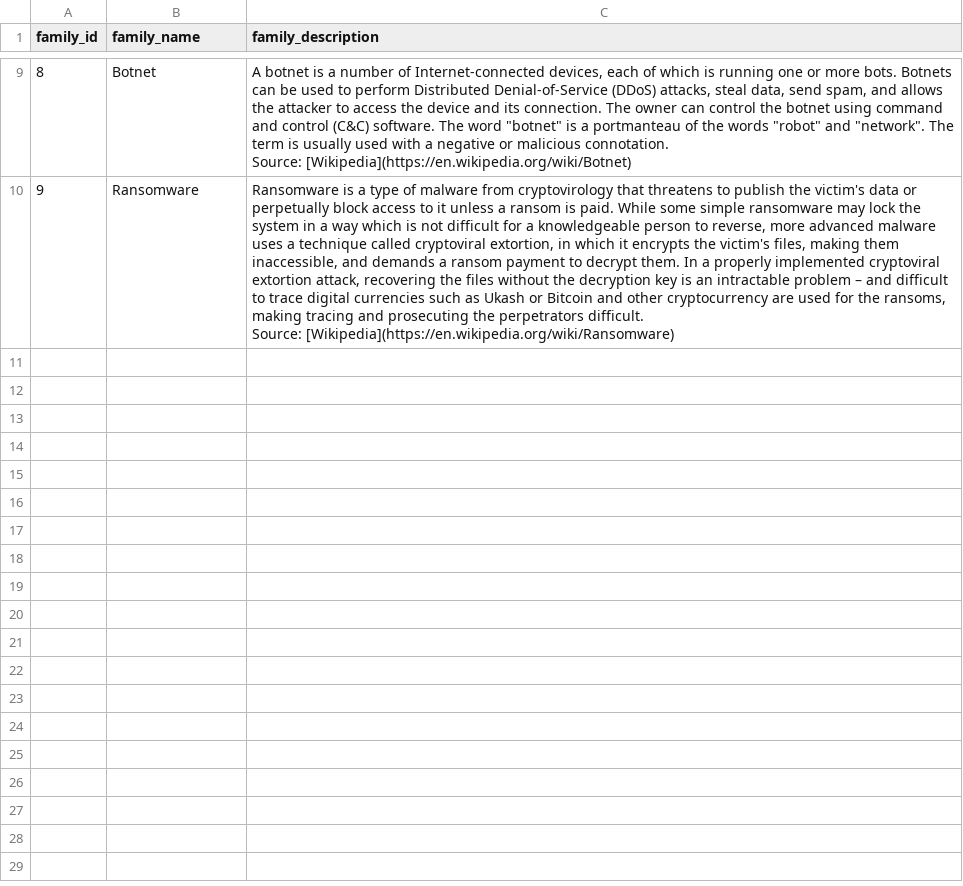
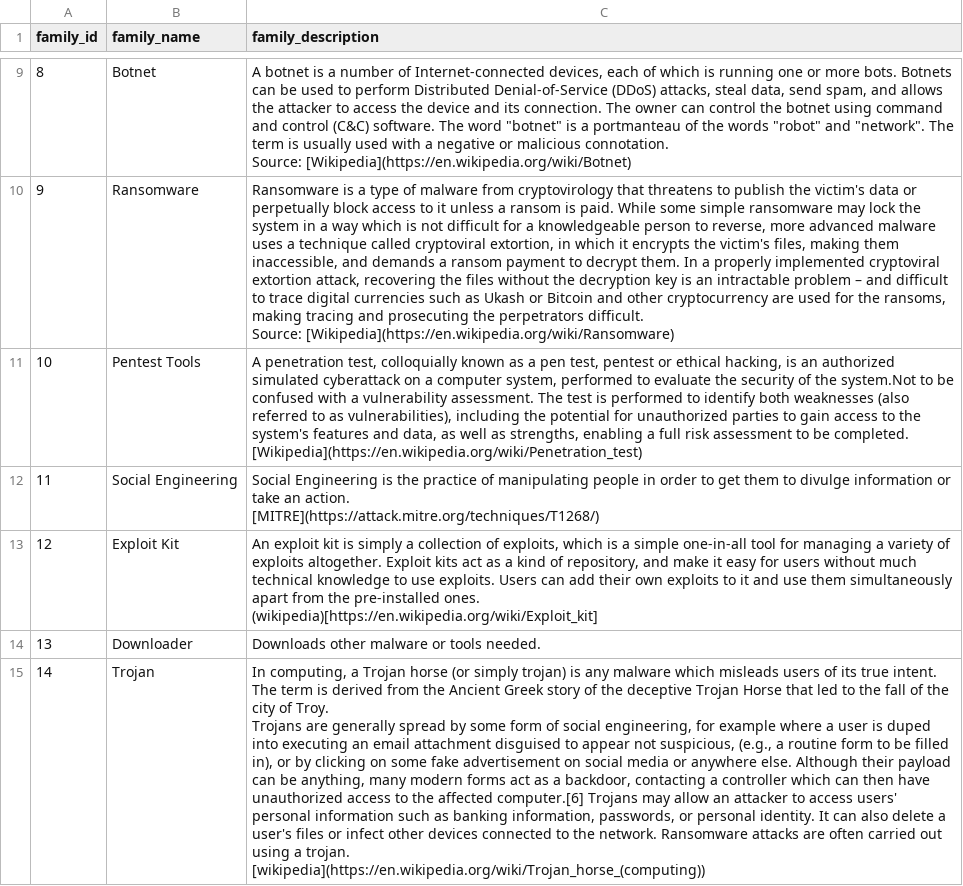
Before and after one commit to StamusNetworks/stamus_for_splunk, a CSV file: lookups/SNThreatFamily.csv, drawn as a sheet; only a part is shown, gaps mark what is left out; ↵ is a line break in a cell; the diff names each change by its address in the sheet, - before the commit and + after, or states it on an @@ line.

Commit message:
Lookup: update Threat Family lookup

```diff
--- a/lookups/SNThreatFamily.csv
+++ b/lookups/SNThreatFamily.csv
+row 11: 10 | Pentest Tools | A penetration test, colloquially known as a pen test, pentest or ethical hacking, is an authorized simulated cyberattack on a computer system, performed to evaluate the security of the system.Not to be confused with a vulnerability assessment. The test is performed to identify both weaknesses (also referred to as vulnerabilities), including the potential for unauthorized parties to gain access to the system's features and data, as well as strengths, enabling a full risk assessment to be completed. ↵ [Wikipedia](https://en.wikipedia.org/wiki/Penetration_test)
+row 12: 11 | Social Engineering | Social Engineering is the practice of manipulating people in order to get them to divulge information or take an action. ↵ [MITRE](https://attack.mitre.org/techniques/T1268/)
+row 13: 12 | Exploit Kit | An exploit kit is simply a collection of exploits, which is a simple one-in-all tool for managing a variety of exploits altogether. Exploit kits act as a kind of repository, and make it easy for users without much technical knowledge to use exploits. Users can add their own exploits to it and use them simultaneously apart from the pre-installed ones. ↵ (wikipedia)[https://en.wikipedia.org/wiki/Exploit_kit]
+row 14: 13 | Downloader | Downloads other malware or tools needed.
+row 15: 14 | Trojan | In computing, a Trojan horse (or simply trojan) is any malware which misleads users of its true intent. The term is derived from the Ancient Greek story of the deceptive Trojan Horse that led to the fall of the city of Troy. ↵ Trojans are generally spread by some form of social engineering, for example where a user is duped into executing an email attachment disguised to appear not suspicious, (e.g., a routine form to be filled in), or by clicking on some fake advertisement on social media or anywhere else. Although their payload can be anything, many modern forms act as a backdoor, contacting a controller which can then have unauthorized access to the affected computer.[6] Trojans may allow an attacker to access users' personal information such as banking information, passwords, or personal identity. It can also delete a user's files or infect other devices connected to the network. Ransomware attacks are often carried out using a trojan. ↵ [wikipedia](https://en.wikipedia.org/wiki/Trojan_horse_(computing))
```
